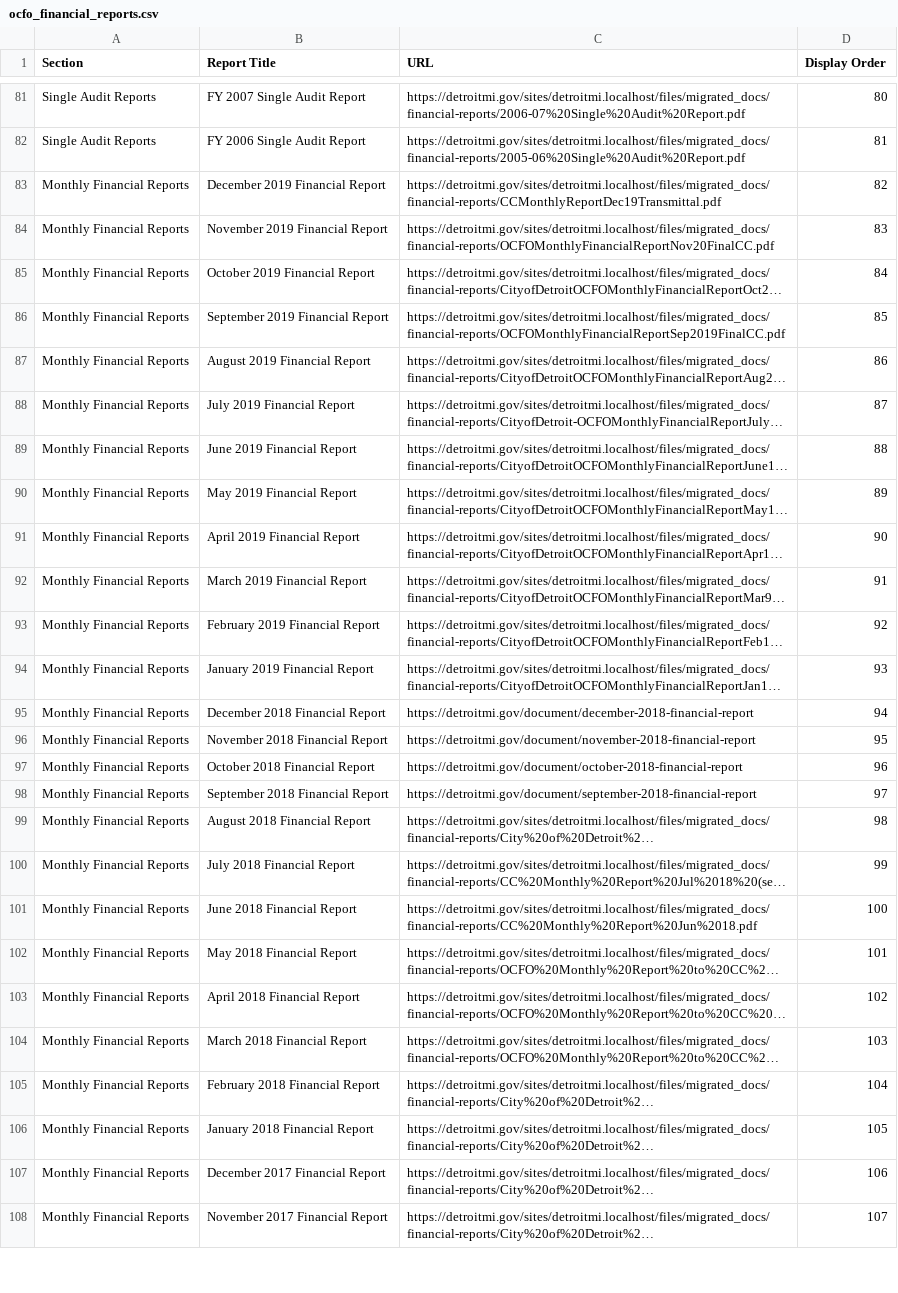
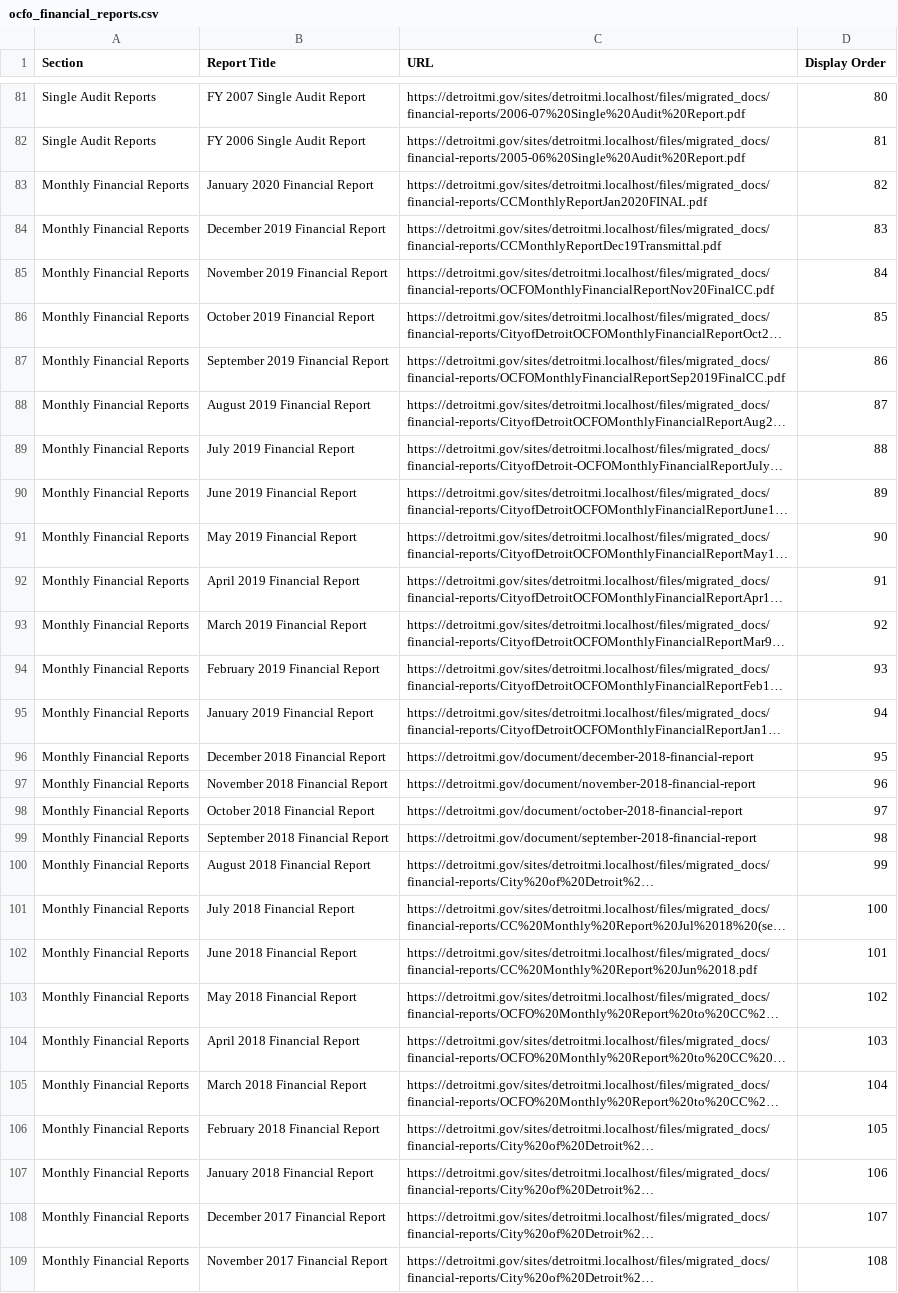
Before and after one commit to CityOfDetroit/website_scripts, a CSV file: automated_web_pages/ocfo_financial_reports.csv, drawn as a sheet; only a part is shown, gaps mark what is left out; long unchanged cells end in …; addresses are those after the commit; the diff covers the shown part only; the diff names each change by its address in the sheet, - before the commit and + after, or states it on an @@ line.

Commit message:
Add january 2020 ocfo report

```diff
--- a/automated_web_pages/ocfo_financial_reports.csv
+++ b/automated_web_pages/ocfo_financial_reports.csv
+row 83: Monthly Financial Reports | January 2020 Financial Report | https://detroitmi.gov/sites/detroitmi.localhost/files/migrated_docs/financial-reports/CCMonthlyReportJan2020FINAL.pdf | 82
-D84 (Display Order): 82
+D84 (Display Order): 83
-D85 (Display Order): 83
+D85 (Display Order): 84
-D86 (Display Order): 84
+D86 (Display Order): 85
-D87 (Display Order): 85
+D87 (Display Order): 86
-D88 (Display Order): 86
+D88 (Display Order): 87
-D89 (Display Order): 87
+D89 (Display Order): 88
-D90 (Display Order): 88
+D90 (Display Order): 89
-D91 (Display Order): 89
+D91 (Display Order): 90
-D92 (Display Order): 90
+D92 (Display Order): 91
-D93 (Display Order): 91
+D93 (Display Order): 92
-D94 (Display Order): 92
+D94 (Display Order): 93
-D95 (Display Order): 93
+D95 (Display Order): 94
-D96 (Display Order): 94
+D96 (Display Order): 95
-D97 (Display Order): 95
+D97 (Display Order): 96
-D98 (Display Order): 96
+D98 (Display Order): 97
-D99 (Display Order): 97
+D99 (Display Order): 98
-D100 (Display Order): 98
+D100 (Display Order): 99
-D101 (Display Order): 99
+D101 (Display Order): 100
-D102 (Display Order): 100
+D102 (Display Order): 101
-D103 (Display Order): 101
+D103 (Display Order): 102
-D104 (Display Order): 102
+D104 (Display Order): 103
-D105 (Display Order): 103
+D105 (Display Order): 104
-D106 (Display Order): 104
+D106 (Display Order): 105
-D107 (Display Order): 105
+D107 (Display Order): 106
-D108 (Display Order): 106
+D108 (Display Order): 107
-D109 (Display Order): 107
+D109 (Display Order): 108
```
Also changed, not shown: 31 edited cells elsewhere in this file.
